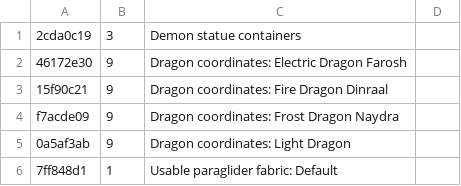
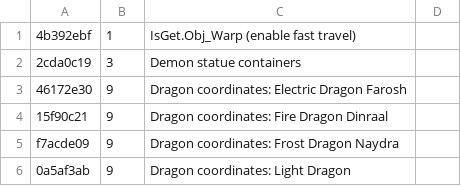
Before and after one commit to ucabrera/savegame-editors, a CSV file: zelda-totk.hashes.csv, drawn as a sheet; only a part is shown; the shorter side is filled out with more unchanged rows; the diff names each change by its address in the sheet, - before the commit and + after, or states it on an @@ line.

Commit message:
TOTK: added IsGet.Obj_Warp to master editor

```diff
--- a/zelda-totk.hashes.csv
+++ b/zelda-totk.hashes.csv
+row 1: 4b392ebf | 1 | IsGet.Obj_Warp (enable fast travel)
```
